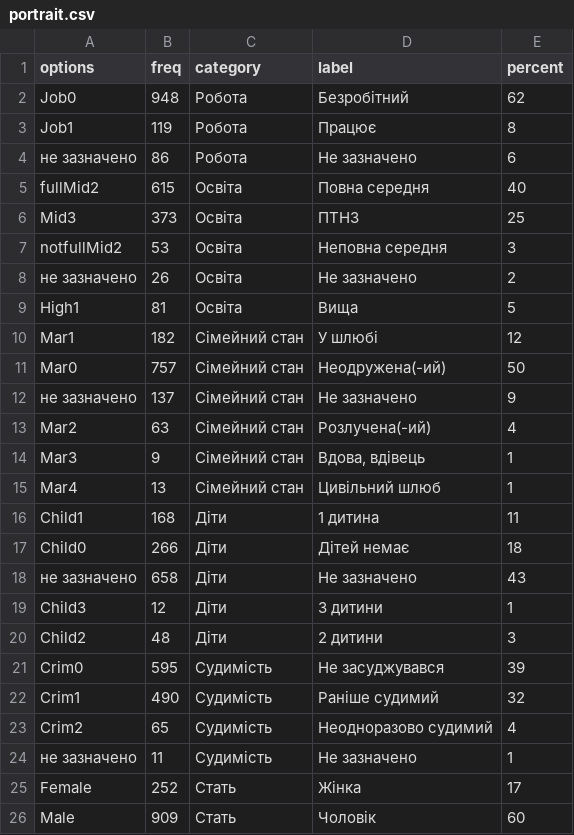
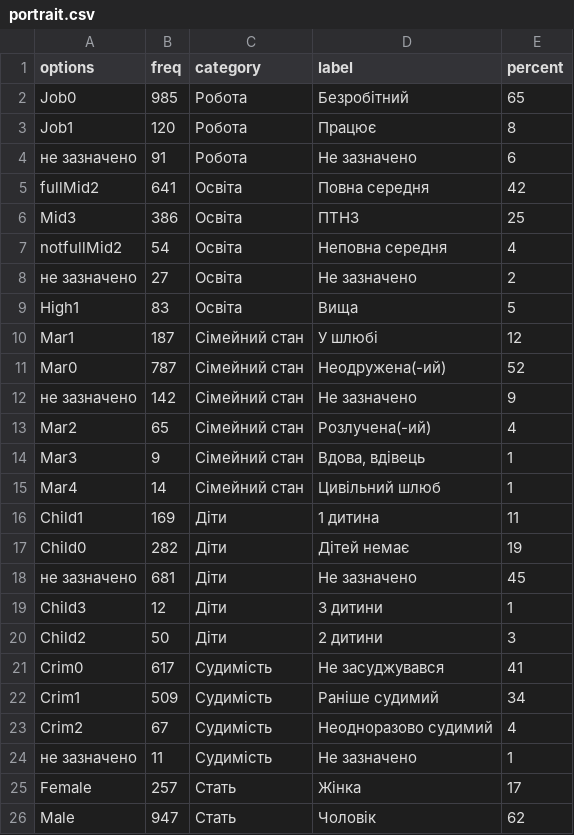
Before and after one commit to texty/atb_thefts, a CSV file: data/portrait.csv, drawn as a sheet.

```diff
--- a/data/portrait.csv
+++ b/data/portrait.csv
@@ -1,26 +1,26 @@
 "options","freq","category","label","percent"
-"Job0",948,"Робота","Безробітний",62
-"Job1",119,"Робота","Працює",8
-"не зазначено",86,"Робота","Не зазначено",6
-"fullMid2",615,"Освіта","Повна середня",40
-"Mid3",373,"Освіта","ПТНЗ",25
-"notfullMid2",53,"Освіта","Неповна середня",3
-"не зазначено",26,"Освіта","Не зазначено",2
-"High1",81,"Освіта","Вища",5
-"Mar1",182,"Сімейний стан","У шлюбі",12
-"Mar0",757,"Сімейний стан","Неодружена(-ий)",50
-"не зазначено",137,"Сімейний стан","Не зазначено",9
-"Mar2",63,"Сімейний стан","Розлучена(-ий)",4
+"Job0",985,"Робота","Безробітний",65
+"Job1",120,"Робота","Працює",8
+"не зазначено",91,"Робота","Не зазначено",6
+"fullMid2",641,"Освіта","Повна середня",42
+"Mid3",386,"Освіта","ПТНЗ",25
+"notfullMid2",54,"Освіта","Неповна середня",4
+"не зазначено",27,"Освіта","Не зазначено",2
+"High1",83,"Освіта","Вища",5
+"Mar1",187,"Сімейний стан","У шлюбі",12
+"Mar0",787,"Сімейний стан","Неодружена(-ий)",52
+"не зазначено",142,"Сімейний стан","Не зазначено",9
+"Mar2",65,"Сімейний стан","Розлучена(-ий)",4
 "Mar3",9,"Сімейний стан","Вдова, вдівець",1
-"Mar4",13,"Сімейний стан","Цивільний шлюб",1
-"Child1",168,"Діти","1 дитина",11
-"Child0",266,"Діти","Дітей немає",18
-"не зазначено",658,"Діти","Не зазначено",43
+"Mar4",14,"Сімейний стан","Цивільний шлюб",1
+"Child1",169,"Діти","1 дитина",11
+"Child0",282,"Діти","Дітей немає",19
+"не зазначено",681,"Діти","Не зазначено",45
 "Child3",12,"Діти","3 дитини",1
-"Child2",48,"Діти","2 дитини",3
-"Crim0",595,"Судимість","Не засуджувався",39
-"Crim1",490,"Судимість","Раніше судимий",32
-"Crim2",65,"Судимість","Неодноразово судимий",4
+"Child2",50,"Діти","2 дитини",3
+"Crim0",617,"Судимість","Не засуджувався",41
+"Crim1",509,"Судимість","Раніше судимий",34
+"Crim2",67,"Судимість","Неодноразово судимий",4
 "не зазначено",11,"Судимість","Не зазначено",1
-"Female",252,"Стать","Жінка",17
-"Male",909,"Стать","Чоловік",60
+"Female",257,"Стать","Жінка",17
+"Male",947,"Стать","Чоловік",62
```
Also changed, not shown: data/alko_types.csv, data/heat_data.csv, 5 other files.
